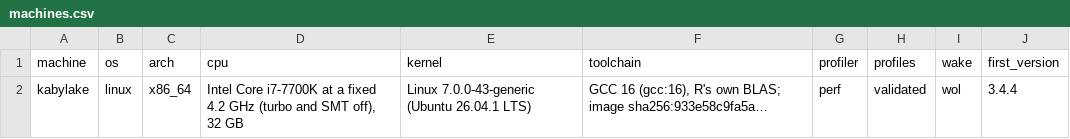
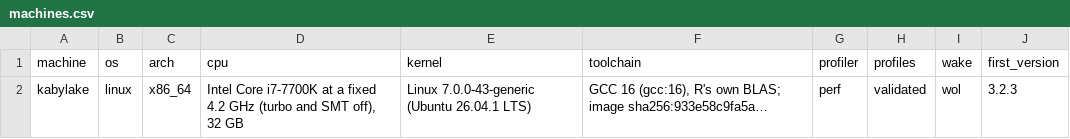
Before and after one commit to PRL-PRG/speedR-results, a CSV file: 0.2/index/machines.csv, drawn as a sheet.

```diff
--- a/0.2/index/machines.csv
+++ b/0.2/index/machines.csv
@@ -1,2 +1,2 @@
 machine,os,arch,cpu,kernel,toolchain,profiler,profiles,wake,first_version
-kabylake,linux,x86_64,"Intel Core i7-7700K at a fixed 4.2 GHz (turbo and SMT off), 32 GB",Linux 7.0.0-43-generic (Ubuntu 26.04.1 LTS),"GCC 16 (gcc:16), R's own BLAS; image sha256:933e58c9fa5a…",perf,validated,wol,3.4.4
+kabylake,linux,x86_64,"Intel Core i7-7700K at a fixed 4.2 GHz (turbo and SMT off), 32 GB",Linux 7.0.0-43-generic (Ubuntu 26.04.1 LTS),"GCC 16 (gcc:16), R's own BLAS; image sha256:933e58c9fa5a…",perf,validated,wol,3.2.3
```
Also changed, not shown: 0.2/index/benchmarks.csv, 0.2/index/runs.csv, 4 other files.
